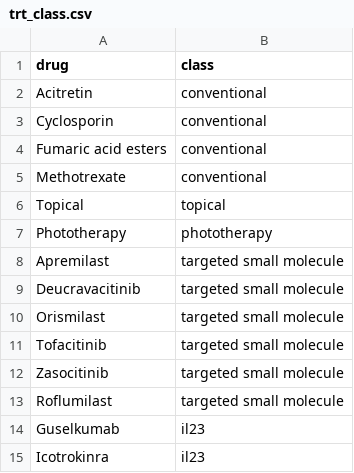
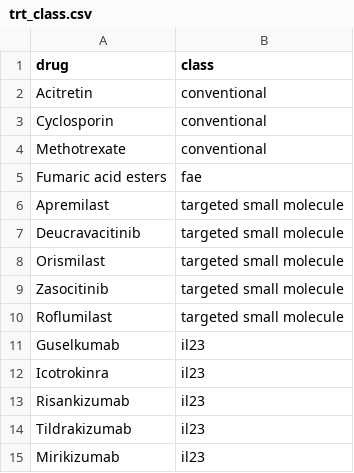
Before and after one commit to tomclemmet/psoriasis-rct-explorer, a CSV file: R/trt_class.csv, drawn as a sheet; only a part is shown; the shorter side is filled out with more unchanged rows.

Commit message:
Switch fae class

```diff
--- a/R/trt_class.csv
+++ b/R/trt_class.csv
@@ -3,6 +3,4 @@ Acitretin,conventional
 Cyclosporin,conventional
-Fumaric acid esters,conventional
 Methotrexate,conventional
-Topical,topical
-Phototherapy,phototherapy
+Fumaric acid esters,fae
 Apremilast,targeted small molecule
@@ -10,3 +8,2 @@ Deucravacitinib,targeted small molecule
 Orismilast,targeted small molecule
-Tofacitinib,targeted small molecule
 Zasocitinib,targeted small molecule
```
